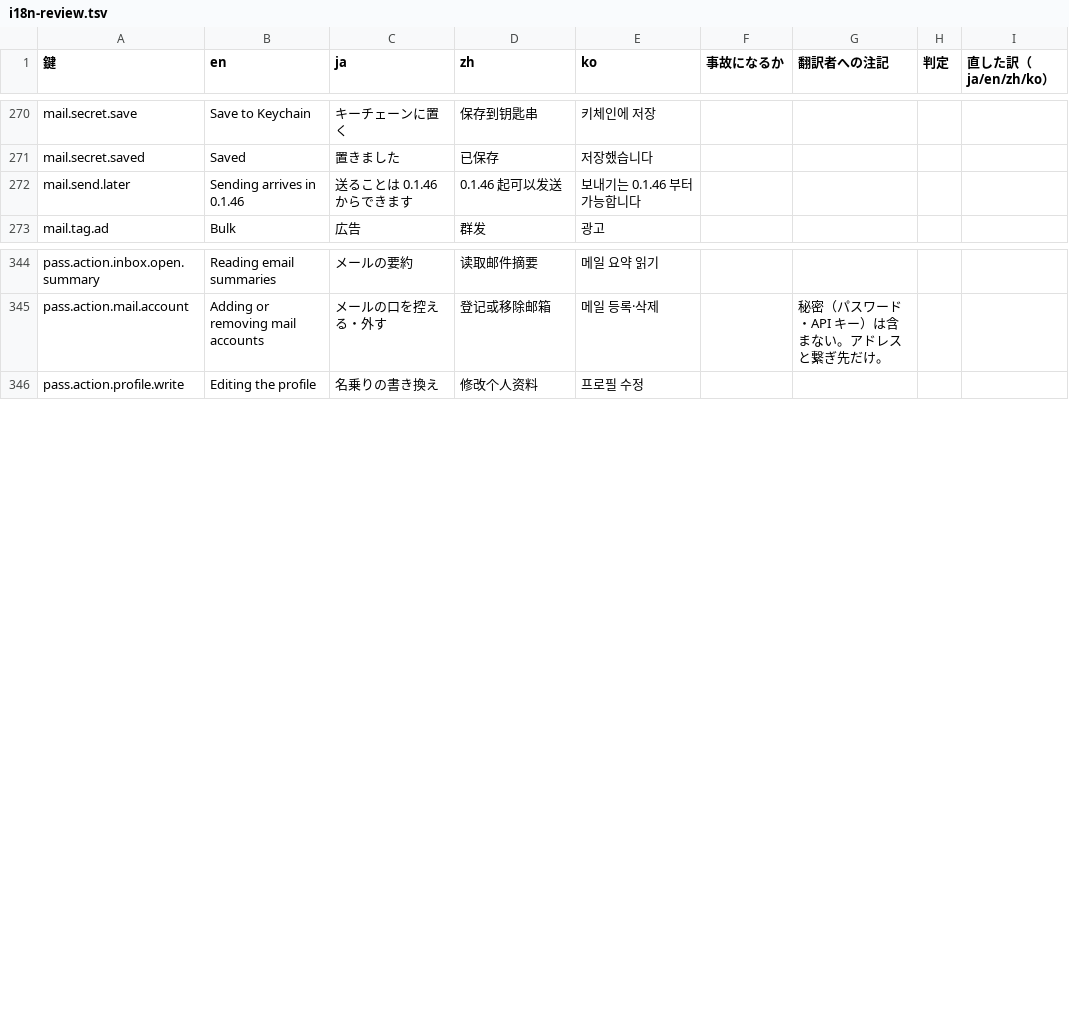
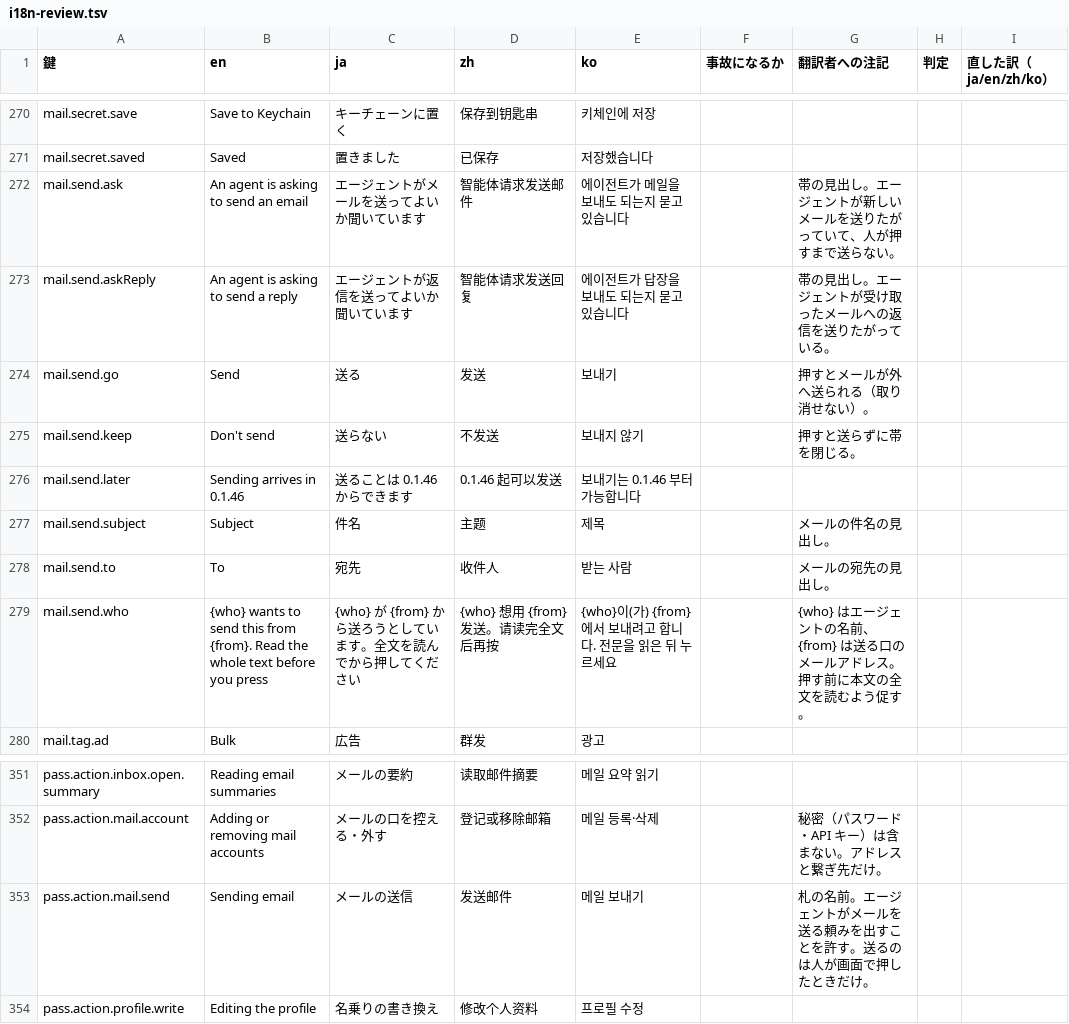
Before and after one commit to meta-taro/warifu, a TSV file: docs/i18n-review.tsv, drawn as a sheet; only a part is shown, gaps mark what is left out; the diff names each change by its address in the sheet, - before the commit and + after, or states it on an @@ line.

```diff
--- a/docs/i18n-review.tsv
+++ b/docs/i18n-review.tsv
+row 272: mail.send.ask | An agent is asking to send an email | エージェントがメールを送ってよいか聞いています | 智能体请求发送邮件 | 에이전트가 메일을 보내도 되는지 묻고 있습니다 |  | 帯の見出し。エージェントが新しいメールを送りたがっていて、人が押すまで送らない。
+row 273: mail.send.askReply | An agent is asking to send a reply | エージェントが返信を送ってよいか聞いています | 智能体请求发送回复 | 에이전트가 답장을 보내도 되는지 묻고 있습니다 |  | 帯の見出し。エージェントが受け取ったメールへの返信を送りたがっている。
+row 274: mail.send.go | Send | 送る | 发送 | 보내기 |  | 押すとメールが外へ送られる（取り消せない）。
+row 275: mail.send.keep | Don't send | 送らない | 不发送 | 보내지 않기 |  | 押すと送らずに帯を閉じる。
+row 277: mail.send.subject | Subject | 件名 | 主题 | 제목 |  | メールの件名の見出し。
+row 278: mail.send.to | To | 宛先 | 收件人 | 받는 사람 |  | メールの宛先の見出し。
+row 279: mail.send.who | {who} wants to send this from {from}. Read the whole text before you press | {who} が {from} から送ろうとしています。全文を読んでから押してください | {who} 想用 {from} 发送。请读完全文后再按 | {who}이(가) {from}에서 보내려고 합니다. 전문을 읽은 뒤 누르세요 |  | {who} はエージェントの名前、{from} は送る口のメールアドレス。押す前に本文の全文を読むよう促す。
+row 353: pass.action.mail.send | Sending email | メールの送信 | 发送邮件 | 메일 보내기 |  | 札の名前。エージェントがメールを送る頼みを出すことを許す。送るのは人が画面で押したときだけ。
```
Also changed, not shown: 23 other files.
